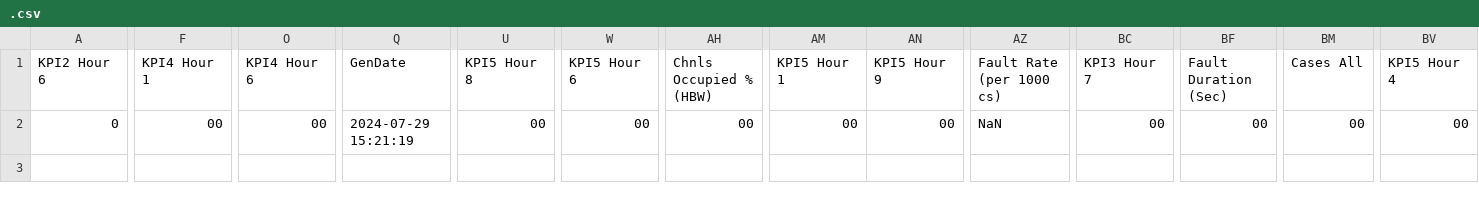
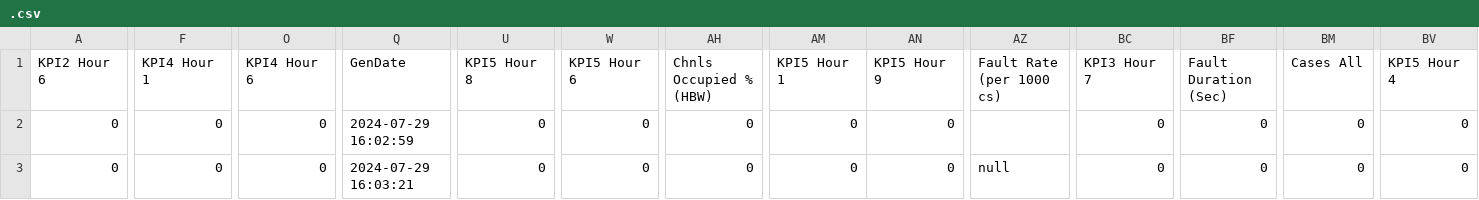
Before and after one commit to peterxie1311/shiftReport, a CSV file: api/.csv, drawn as a sheet; only a part is shown, gaps mark what is left out; rows hold the shown columns only; the diff names each change by its address in the sheet, - before the commit and + after, or states it on an @@ line.

```diff
--- a/api/.csv
+++ b/api/.csv
-F2 (KPI4 Hour 1): 00
+F2 (KPI4 Hour 1): 0
-O2 (KPI4 Hour 6): 00
+O2 (KPI4 Hour 6): 0
-Q2 (GenDate): 2024-07-29 15:21:19
+Q2 (GenDate): 2024-07-29 16:02:59
-U2 (KPI5 Hour 8): 00
+U2 (KPI5 Hour 8): 0
-W2 (KPI5 Hour 6): 00
+W2 (KPI5 Hour 6): 0
-AH2 (Chnls Occupied % (HBW)): 00
+AH2 (Chnls Occupied % (HBW)): 0
-AM2 (KPI5 Hour 1): 00
+AM2 (KPI5 Hour 1): 0
-AN2 (KPI5 Hour 9): 00
+AN2 (KPI5 Hour 9): 0
-AZ2 (Fault Rate (per 1000 cs)): NaN
+AZ2 (Fault Rate (per 1000 cs)): (empty)
-BC2 (KPI3 Hour 7): 00
+BC2 (KPI3 Hour 7): 0
-BF2 (Fault Duration (Sec)): 00
+BF2 (Fault Duration (Sec)): 0
-BM2 (Cases All): 00
+BM2 (Cases All): 0
-BV2 (KPI5 Hour 4): 00
+BV2 (KPI5 Hour 4): 0
+row 3: 0 | 0 | 0 | 2024-07-29 16:03:21 | 0 | 0 | 0 | 0 | 0 | null | 0 | 0 | 0 | 0
```
Also changed, not shown: api/Shift.csv, api/database.csv, 6 other files.
